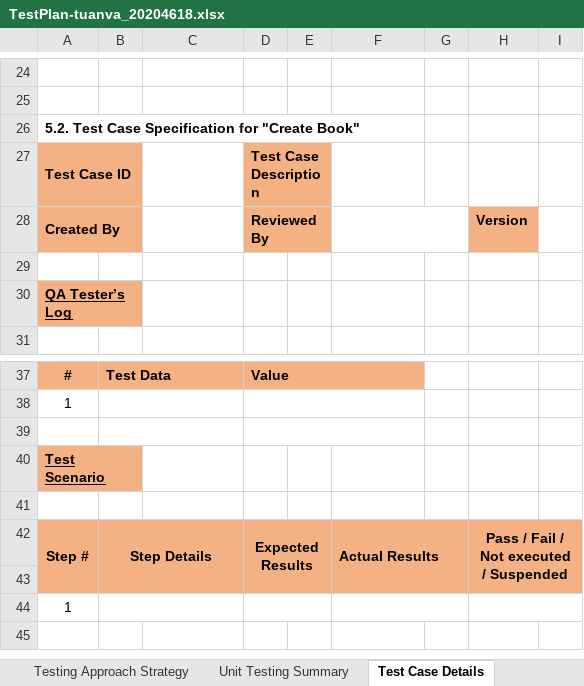
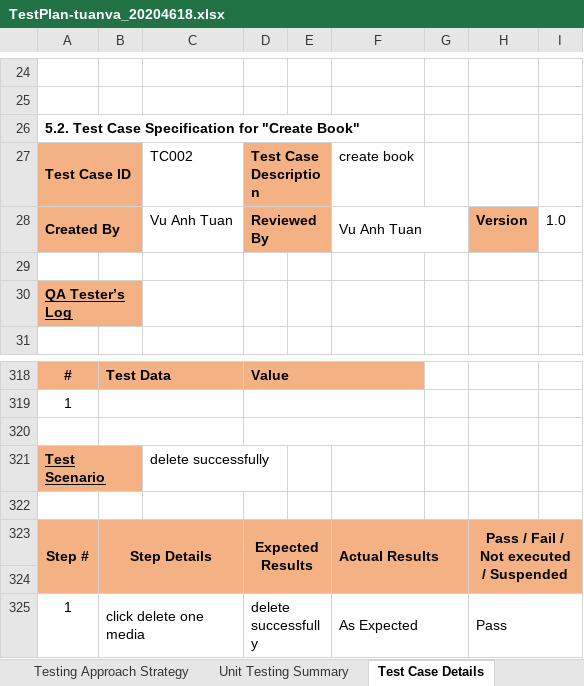
Before and after one commit to hvan128/TKXDPM.KHMT.20231-24, an Excel workbook: Unit Test/TestPlan-tuanva_20204618.xlsx, sheet Test Case Details, drawn as a sheet; only a part is shown, gaps mark what is left out; values as stored, in another font and other column widths than the file's, no borders; removed rows and columns are numbered as before the commit, all else as after; the diff covers the shown part only; the diff names each change by its address in the sheet, - before the commit and + after, or states it on an @@ line.

```diff
--- a/Unit Test/TestPlan-tuanva_20204618.xlsx (sheet Test Case Details)
+++ b/Unit Test/TestPlan-tuanva_20204618.xlsx (sheet Test Case Details)
-C27: (empty)
+C27: TC002
-F27: (empty)
+F27: create book
-C28: (empty)
+C28: Vu Anh Tuan
-F28: (empty)
+F28: Vu Anh Tuan
-I28: (empty)
+I28: 1.0
-C321: (empty)
+C321: delete successfully
-row 44: 1
+row 325: 1 | click delete one media |  | delete successfully |  | As Expected |  | Pass
```
Also changed, not shown: 281 added rows and 1 edited cell elsewhere in this sheet, 2 other files.
